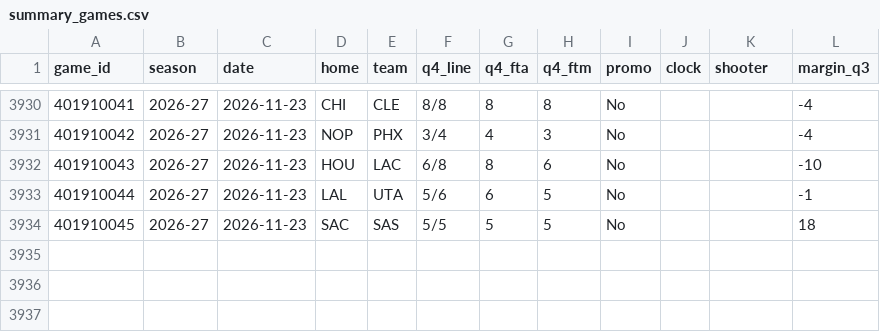
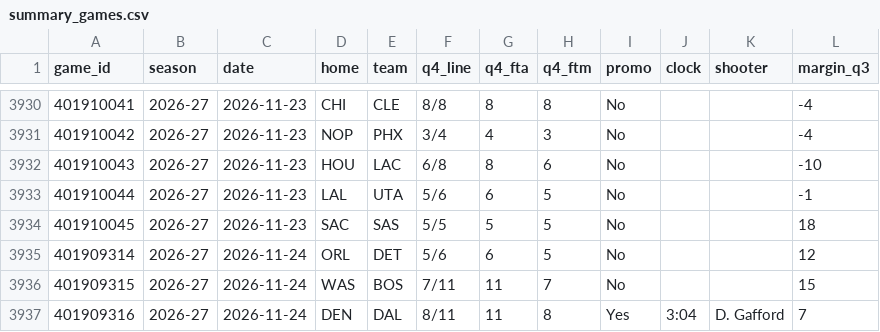
Before and after one commit to vchen007/vchen007.github.io, a CSV file: nba-ft-promo/data/summary_games.csv, drawn as a sheet; only a part is shown, gaps mark what is left out; the diff names each change by its address in the sheet, - before the commit and + after, or states it on an @@ line.

```diff
--- a/nba-ft-promo/data/summary_games.csv
+++ b/nba-ft-promo/data/summary_games.csv
+row 3935: 401909314 | 2026-27 | 2026-11-24 | ORL | DET | 5/6 | 6 | 5 | No |  |  | 12
+row 3936: 401909315 | 2026-27 | 2026-11-24 | WAS | BOS | 7/11 | 11 | 7 | No |  |  | 15
+row 3937: 401909316 | 2026-27 | 2026-11-24 | DEN | DAL | 8/11 | 11 | 8 | Yes | 3:04 | D. Gafford | 7
```
Also changed, not shown: nba-ft-promo/data/games.csv, nba-ft-promo/data/summary_matchups.csv, 16 other files.
